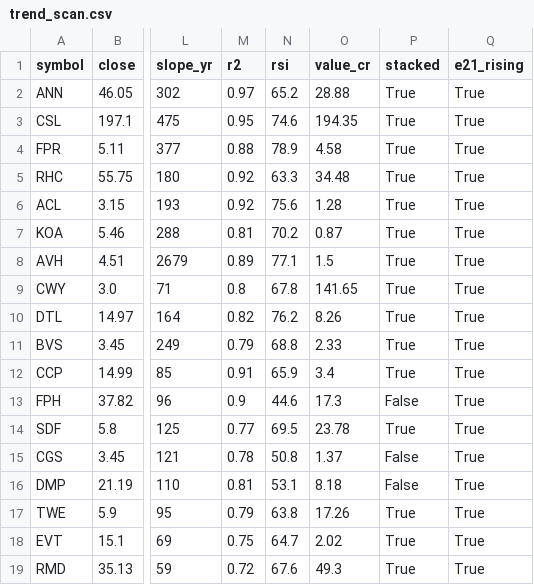
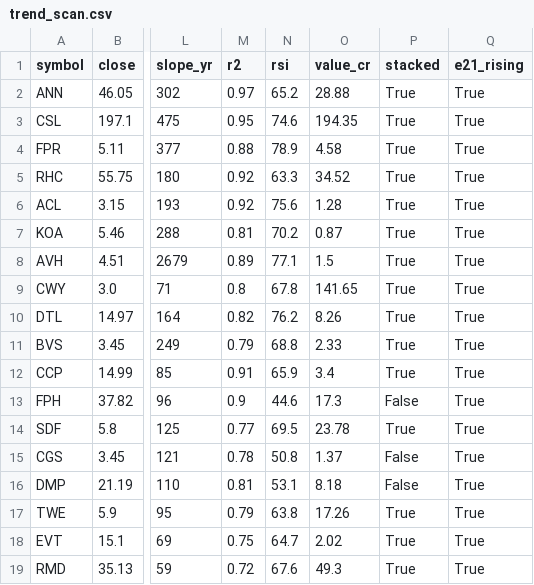
Before and after one commit to drsinghap81/blank-app, a CSV file: data/scan/asx/trend_scan.csv, drawn as a sheet; only a part is shown, gaps mark what is left out; the diff names each change by its address in the sheet, - before the commit and + after, or states it on an @@ line.

```diff
--- a/data/scan/asx/trend_scan.csv
+++ b/data/scan/asx/trend_scan.csv
-O5 (value_cr): 34.48
+O5 (value_cr): 34.52
```
Also changed, not shown: data/scan/asx/early.csv, data/scan/asx/triggers.csv, 2 other files.
